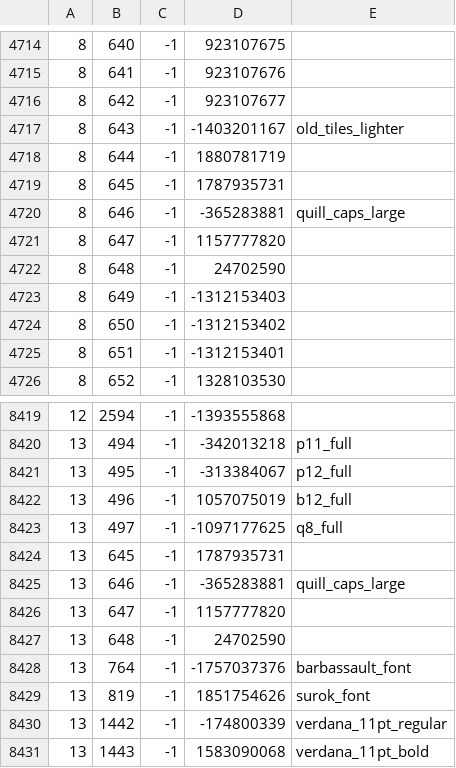
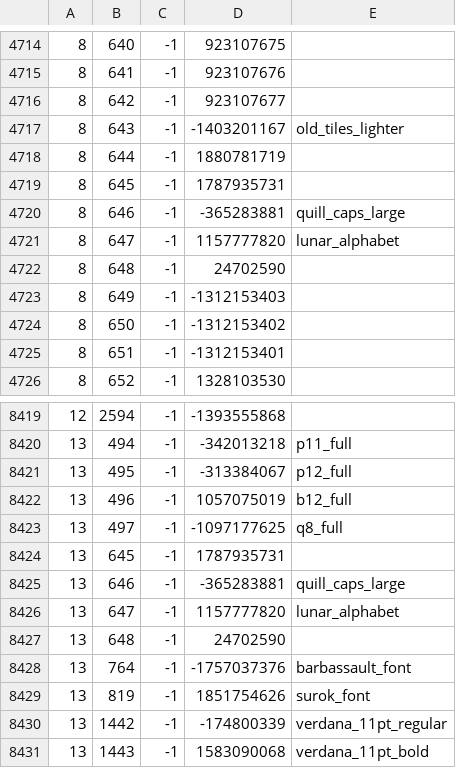
Before and after one commit to RuneStar/cache-names, a TSV file: names.tsv, drawn as a sheet; only a part is shown, gaps mark what is left out.

Commit message:
Add lunar_alphabet

```diff
--- a/names.tsv
+++ b/names.tsv
@@ -4720,3 +4720,3 @@
 8	646	-1	-365283881	quill_caps_large
-8	647	-1	1157777820	
+8	647	-1	1157777820	lunar_alphabet
 8	648	-1	24702590	
@@ -8425,3 +8425,3 @@
 13	646	-1	-365283881	quill_caps_large
-13	647	-1	1157777820	
+13	647	-1	1157777820	lunar_alphabet
 13	648	-1	24702590	
```
Also changed, not shown: individual-names.tsv.
